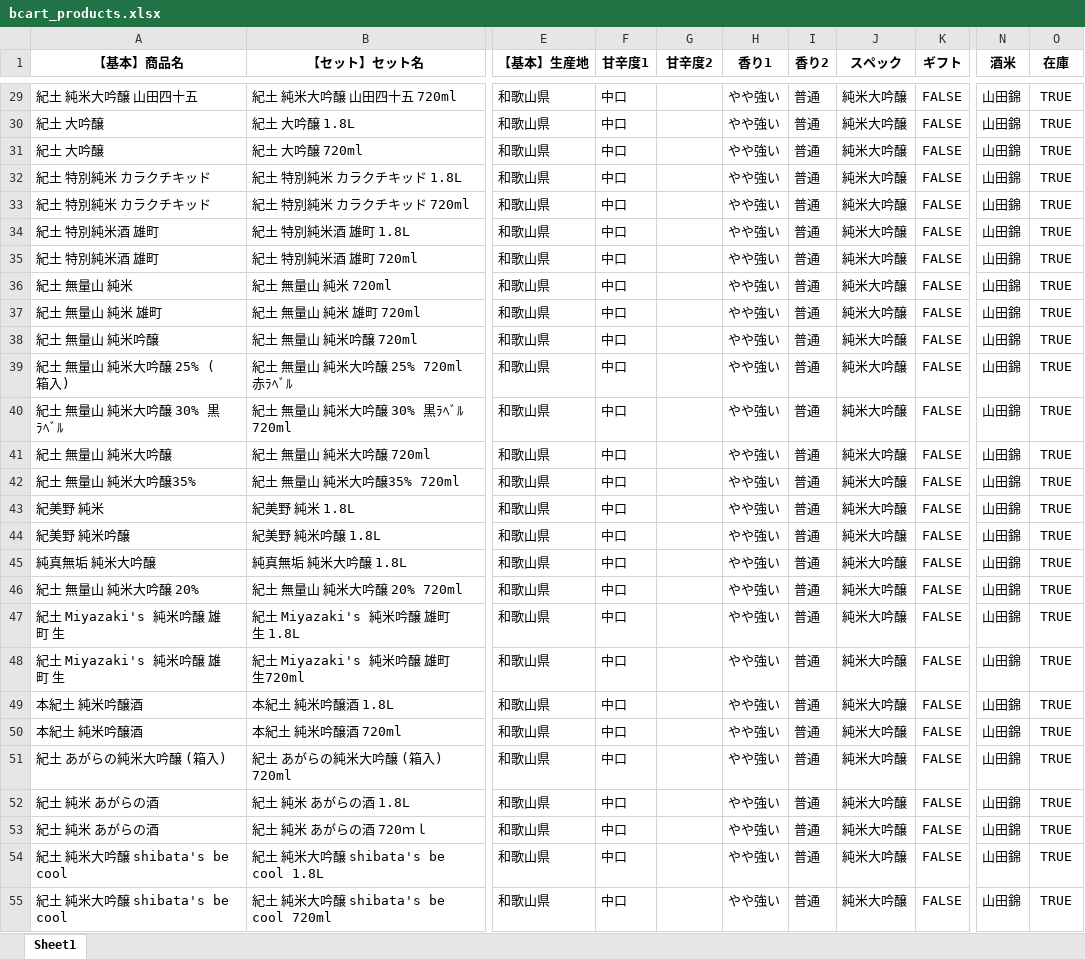
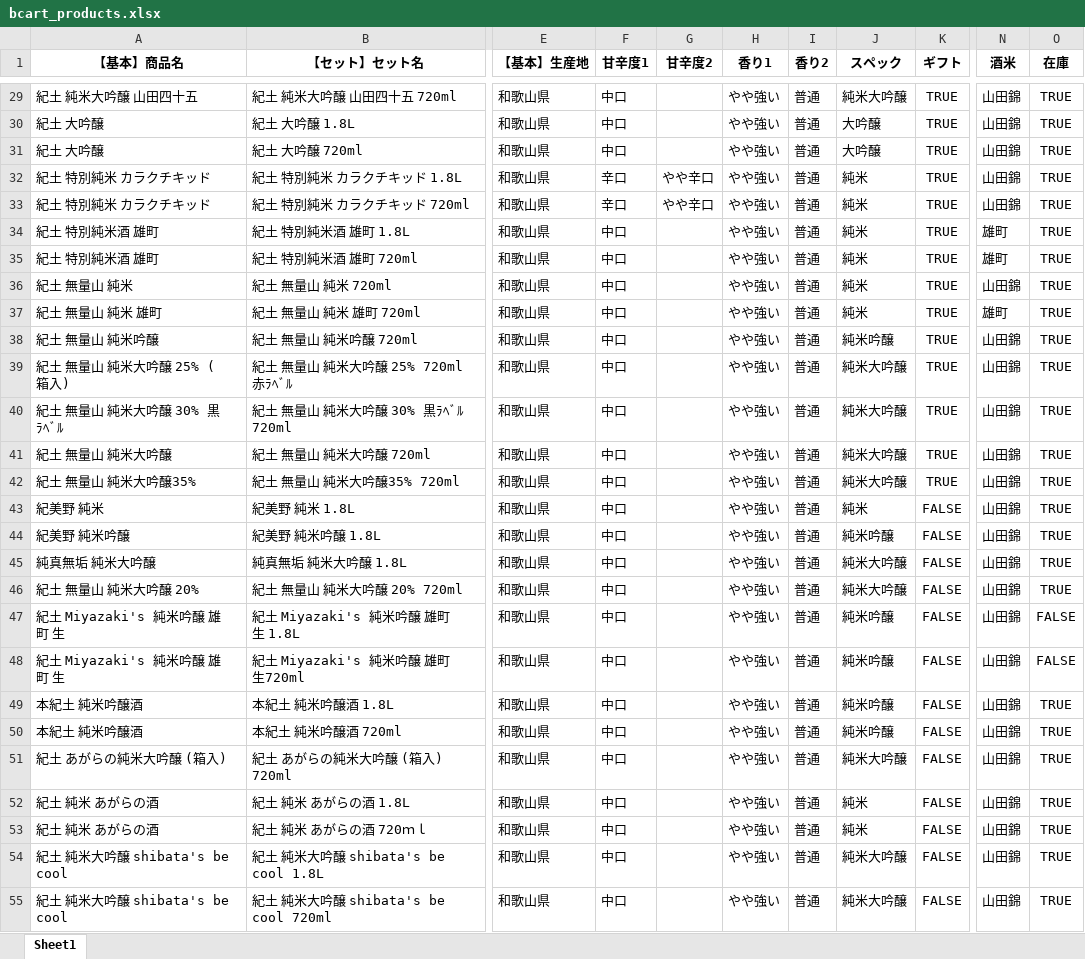
Before and after one commit to HirokiShimoi/pandas_sakesearch, an Excel workbook: filtered_excel/bcart_products.xlsx, sheet Sheet1, drawn as a sheet; only a part is shown, gaps mark what is left out; values as stored, in another font and other column widths than the file's, no borders; the diff covers the shown part only; the diff names each change by its address in the sheet, - before the commit and + after, or states it on an @@ line.

```diff
--- a/filtered_excel/bcart_products.xlsx (sheet Sheet1)
+++ b/filtered_excel/bcart_products.xlsx (sheet Sheet1)
-K29:K42 (ギフト): FALSE
+K29:K42 (ギフト): TRUE
-J30:J31 (スペック): 純米大吟醸
+J30:J31 (スペック): 大吟醸
-F32:F33 (甘辛度1): 中口
+F32:F33 (甘辛度1): 辛口
-G32:G33 (甘辛度2): (empty)
+G32:G33 (甘辛度2): やや辛口
-J32:J37 (スペック): 純米大吟醸
+J32:J37 (スペック): 純米
-N34:N35 (酒米): 山田錦
+N34:N35 (酒米): 雄町
-N37 (酒米): 山田錦
+N37 (酒米): 雄町
-J38 (スペック): 純米大吟醸
+J38 (スペック): 純米吟醸
-J43 (スペック): 純米大吟醸
+J43 (スペック): 純米
-J44 (スペック): 純米大吟醸
+J44 (スペック): 純米吟醸
-J47:J50 (スペック): 純米大吟醸
+J47:J50 (スペック): 純米吟醸
-O47:O48 (在庫): TRUE
+O47:O48 (在庫): FALSE
-J52:J53 (スペック): 純米大吟醸
+J52:J53 (スペック): 純米
```
Also changed, not shown: 71 edited cells elsewhere in this sheet, 2 other files.
